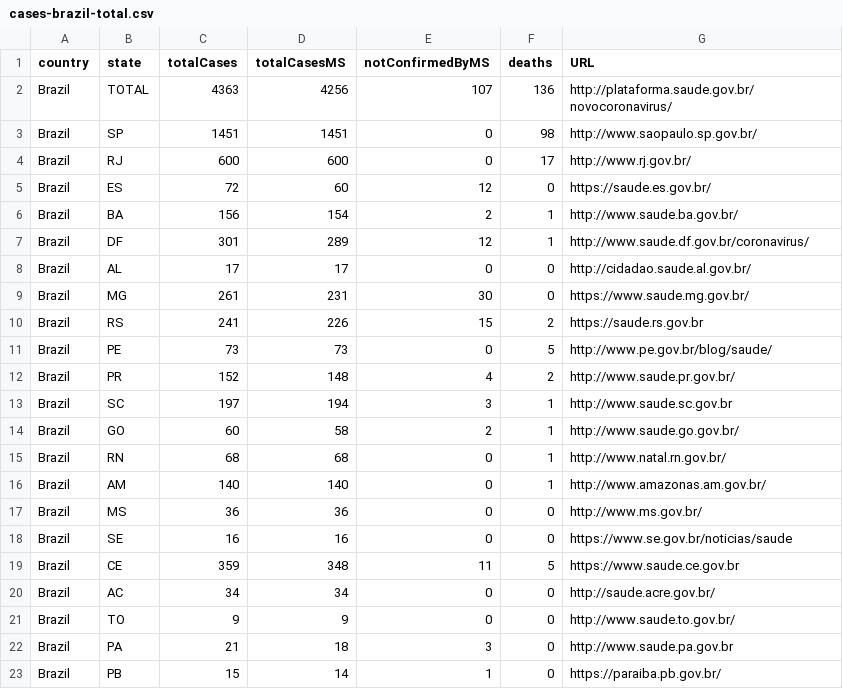
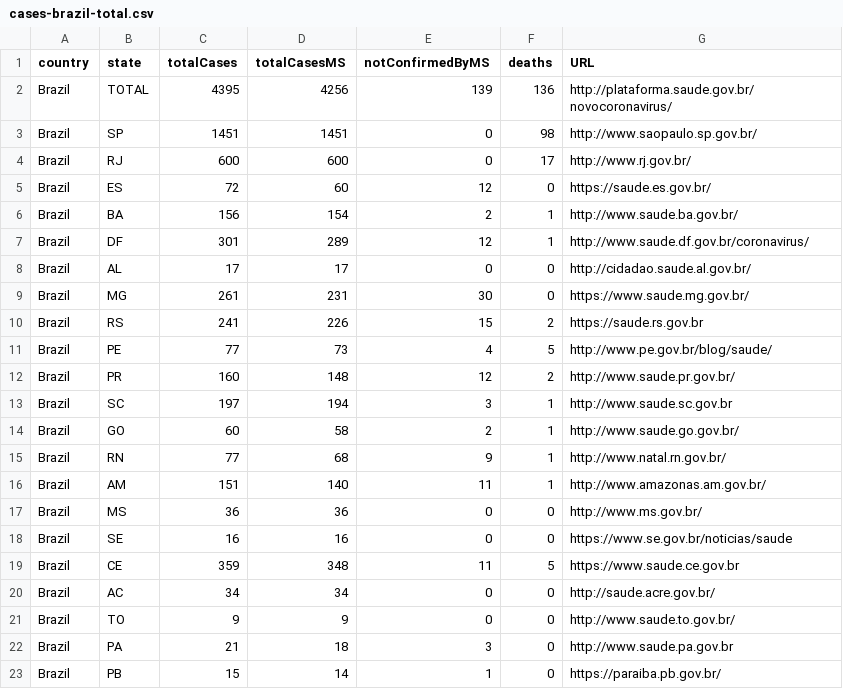
Before and after one commit to wcota/covid19br, a CSV file: cases-brazil-total.csv, drawn as a sheet; only a part is shown.

```diff
--- a/cases-brazil-total.csv
+++ b/cases-brazil-total.csv
@@ -1,3 +1,3 @@
 country,state,totalCases,totalCasesMS,notConfirmedByMS,deaths,URL
-Brazil,TOTAL,4363,4256,107,136,http://plataforma.saude.gov.br/novocoronavirus/
+Brazil,TOTAL,4395,4256,139,136,http://plataforma.saude.gov.br/novocoronavirus/
 Brazil,SP,1451,1451,0,98,http://www.saopaulo.sp.gov.br/
@@ -10,8 +10,8 @@ Brazil,MG,261,231,30,0,https://www.saude.mg.gov.br/
 Brazil,RS,241,226,15,2,https://saude.rs.gov.br
-Brazil,PE,73,73,0,5,http://www.pe.gov.br/blog/saude/
-Brazil,PR,152,148,4,2,http://www.saude.pr.gov.br/
+Brazil,PE,77,73,4,5,http://www.pe.gov.br/blog/saude/
+Brazil,PR,160,148,12,2,http://www.saude.pr.gov.br/
 Brazil,SC,197,194,3,1,http://www.saude.sc.gov.br
 Brazil,GO,60,58,2,1,http://www.saude.go.gov.br/
-Brazil,RN,68,68,0,1,http://www.natal.rn.gov.br/
-Brazil,AM,140,140,0,1,http://www.amazonas.am.gov.br/
+Brazil,RN,77,68,9,1,http://www.natal.rn.gov.br/
+Brazil,AM,151,140,11,1,http://www.amazonas.am.gov.br/
 Brazil,MS,36,36,0,0,http://www.ms.gov.br/
```
Also changed, not shown: cases-brazil-cities.csv, cases-brazil-states.csv, 3 other files.
